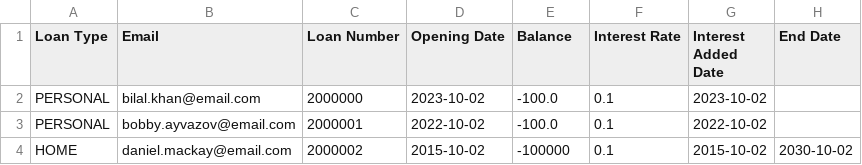
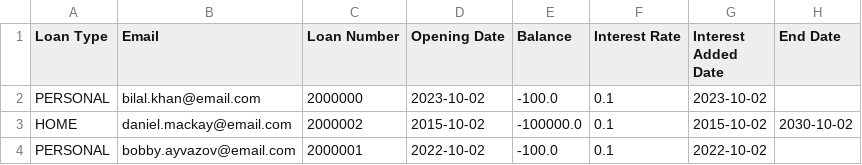
Before and after one commit to dmackay39/BankCapstone, a CSV file: src/main/resources/com/example/bankcapstone/loans.csv, drawn as a sheet.

```diff
--- a/src/main/resources/com/example/bankcapstone/loans.csv
+++ b/src/main/resources/com/example/bankcapstone/loans.csv
@@ -2,3 +2,3 @@ Loan Type,Email,Loan Number,Opening Date,Balance,Interest Rate,Interest Added Da
 PERSONAL,bilal.khan@email.com,2000000,2023-10-02,-100.0,0.1,2023-10-02,
+HOME,daniel.mackay@email.com,2000002,2015-10-02,-100000.0,0.1,2015-10-02,2030-10-02
 PERSONAL,bobby.ayvazov@email.com,2000001,2022-10-02,-100.0,0.1,2022-10-02,
-HOME,daniel.mackay@email.com,2000002,2015-10-02,-100000,0.1,2015-10-02,2030-10-02
```
Also changed, not shown: 2 other files.
